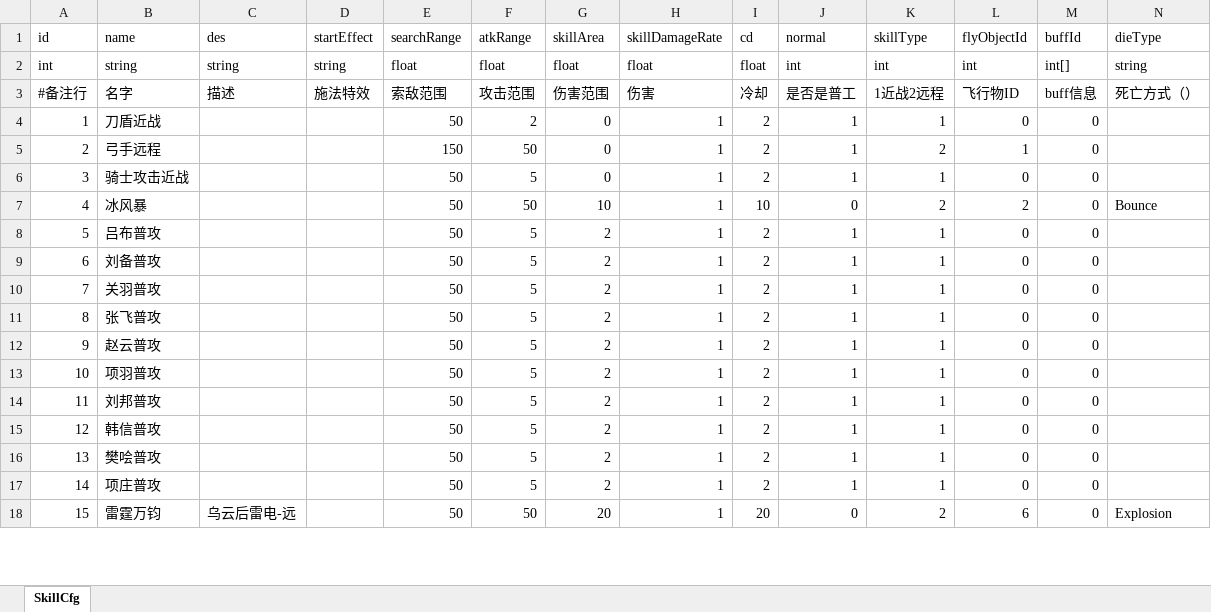
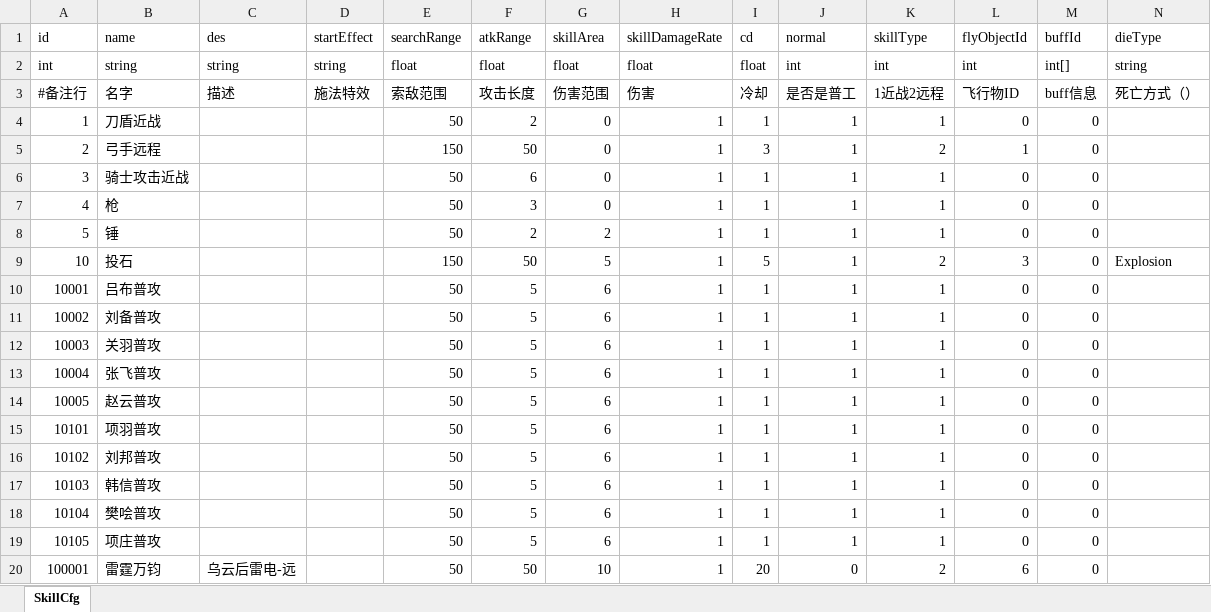
Before and after one commit to useradminda/WorldIsMine, an Excel workbook: Excels/Skill.xlsx, sheet SkillCfg, drawn as a sheet; only a part is shown; values as stored, in another font and other column widths than the file's, no borders; addresses are those after the commit; the diff covers the shown part only; the diff names each change by its address in the sheet, - before the commit and + after, or states it on an @@ line.

```diff
--- a/Excels/Skill.xlsx (sheet SkillCfg)
+++ b/Excels/Skill.xlsx (sheet SkillCfg)
-F3 (atkRange): 攻击范围
+F3 (atkRange): 攻击长度
-I4 (cd): 2
+I4 (cd): 1
-I5 (cd): 2
+I5 (cd): 3
-F6 (atkRange): 5
+F6 (atkRange): 6
-I6 (cd): 2
+I6 (cd): 1
-B7 (name): 冰风暴
+B7 (name): 枪
-F7 (atkRange): 50
+F7 (atkRange): 3
-G7 (skillArea): 10
+G7 (skillArea): 0
-I7 (cd): 10
+I7 (cd): 1
-J7 (normal): 0
+J7 (normal): 1
-K7 (skillType): 2
+K7 (skillType): 1
-L7 (flyObjectId): 2
+L7 (flyObjectId): 0
-N7 (dieType): Bounce
+N7 (dieType): (empty)
-B8 (name): 吕布普攻
+B8 (name): 锤
-F8 (atkRange): 5
+F8 (atkRange): 2
-I8 (cd): 2
+I8 (cd): 1
+row 9: 10 | 投石 |  |  | 150 | 50 | 5 | 1 | 5 | 1 | 2 | 3 | 0 | Explosion
+row 10: 10001 | 吕布普攻 |  |  | 50 | 5 | 6 | 1 | 1 | 1 | 1 | 0 | 0
-A11 (id): 6
+A11 (id): 10002
-G11:G19 (skillArea): 2
+G11:G19 (skillArea): 6
-I11:I19 (cd): 2
+I11:I19 (cd): 1
-A12 (id): 7
+A12 (id): 10003
-A13 (id): 8
+A13 (id): 10004
-A14 (id): 9
+A14 (id): 10005
-A15 (id): 10
+A15 (id): 10101
-A16 (id): 11
+A16 (id): 10102
-A17 (id): 12
+A17 (id): 10103
-A18 (id): 13
+A18 (id): 10104
-A19 (id): 14
+A19 (id): 10105
-A20 (id): 15
+A20 (id): 100001
-G20 (skillArea): 20
+G20 (skillArea): 10
-N20 (dieType): Explosion
+N20 (dieType): (empty)
```
Also changed, not shown: 3 added rows, 1 removed row and 20 edited cells elsewhere in this sheet, Excels/Buff.xlsx, Excels/FlyObject.xlsx, 12 other files.
